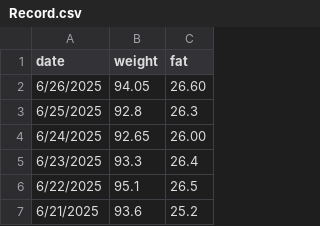
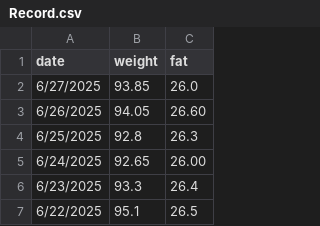
Before and after one commit to minamitu-iai/weight-tracker, a CSV file: Record.csv, drawn as a sheet; only a part is shown; the shorter side is filled out with more unchanged rows.

Commit message:
Update Record.csv

```diff
--- a/Record.csv
+++ b/Record.csv
@@ -1,2 +1,3 @@
 date,weight,fat
+6/27/2025,93.85,26.0
 6/26/2025,94.05,26.60
```
